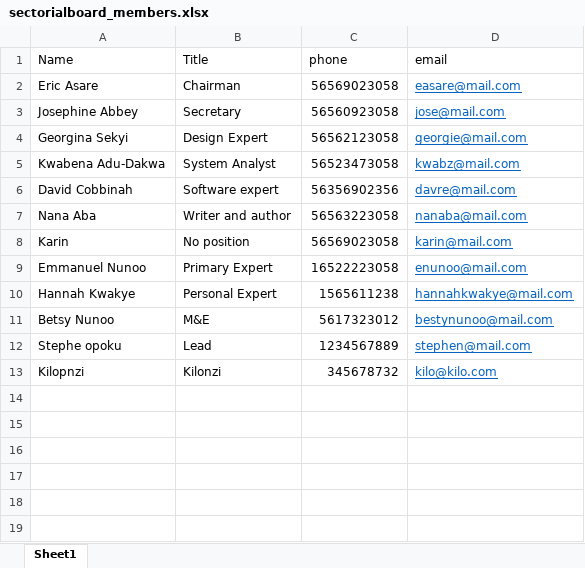
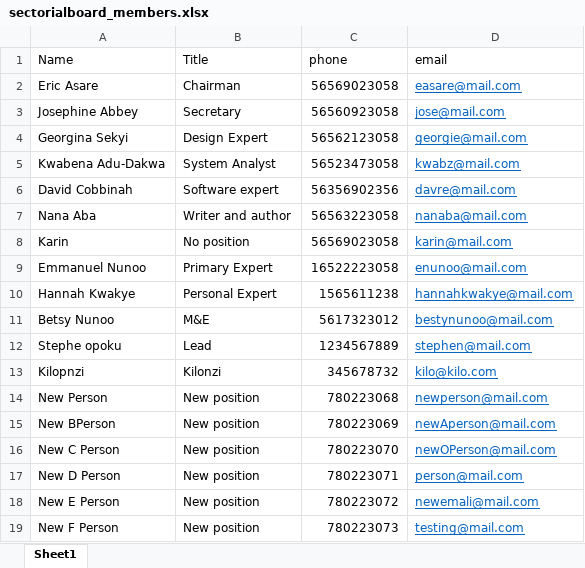
Before and after one commit to kilonzif/project_erp, an Excel workbook: public/indicator1/sectorialboard_members.xlsx, sheet Sheet1, drawn as a sheet; values as stored, in another font and other column widths than the file's, no borders; the diff names each change by its address in the sheet, - before the commit and + after, or states it on an @@ line.

Commit message:
Sectoral advisory board members

```diff
--- a/public/indicator1/sectorialboard_members.xlsx (sheet Sheet1)
+++ b/public/indicator1/sectorialboard_members.xlsx (sheet Sheet1)
+row 14: New Person | New position | 780223068 | newperson@mail.com
+row 15: New BPerson | New position | 780223069 | newAperson@mail.com
+row 16: New C Person | New position | 780223070 | newOPerson@mail.com
+row 17: New D Person | New position | 780223071 | person@mail.com
+row 18: New E Person | New position | 780223072 | newemali@mail.com
+row 19: New F Person | New position | 780223073 | testing@mail.com
```
Also changed, not shown: 3 other files.
